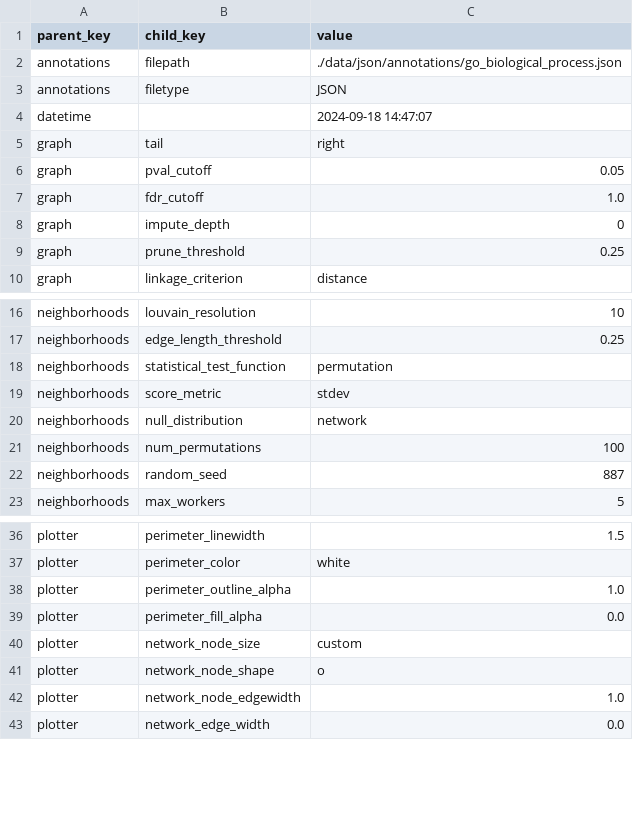
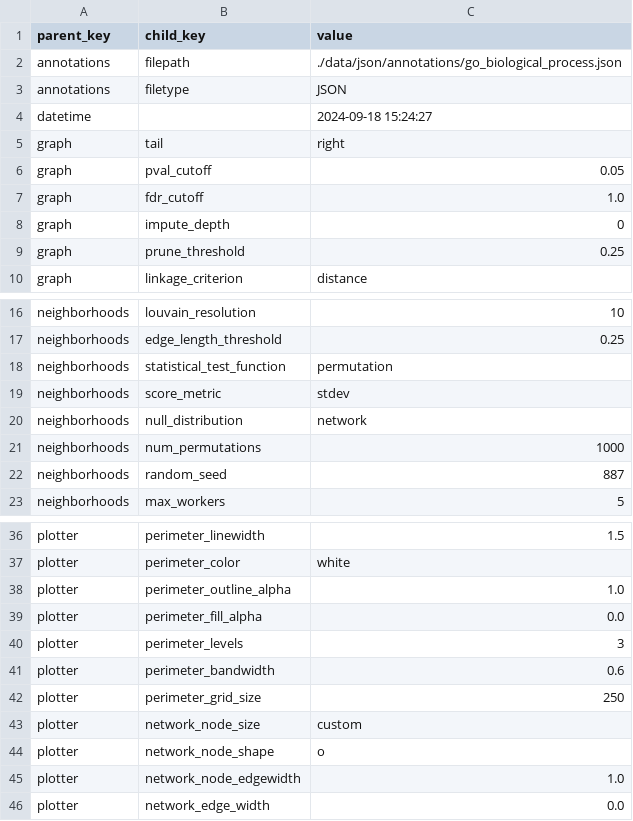
Before and after one commit to riskportal/network-tutorial, a CSV file: data/csv/params/michaelis_2023.csv, drawn as a sheet; only a part is shown, gaps mark what is left out.

Commit message:
update data/

```diff
--- a/data/csv/params/michaelis_2023.csv
+++ b/data/csv/params/michaelis_2023.csv
@@ -3,3 +3,3 @@ annotations,filepath,./data/json/annotations/go_biological_process.json
 annotations,filetype,JSON
-datetime,,2024-09-18 14:47:07
+datetime,,2024-09-18 15:24:27
 graph,tail,right
@@ -20,3 +20,3 @@ neighborhoods,score_metric,stdev
 neighborhoods,null_distribution,network
-neighborhoods,num_permutations,100
+neighborhoods,num_permutations,1000
 neighborhoods,random_seed,887
@@ -39,2 +39,5 @@ plotter,perimeter_outline_alpha,1.0
 plotter,perimeter_fill_alpha,0.0
+plotter,perimeter_levels,3
+plotter,perimeter_bandwidth,0.6
+plotter,perimeter_grid_size,250
 plotter,network_node_size,custom
```
Also changed, not shown: 5 other files.
